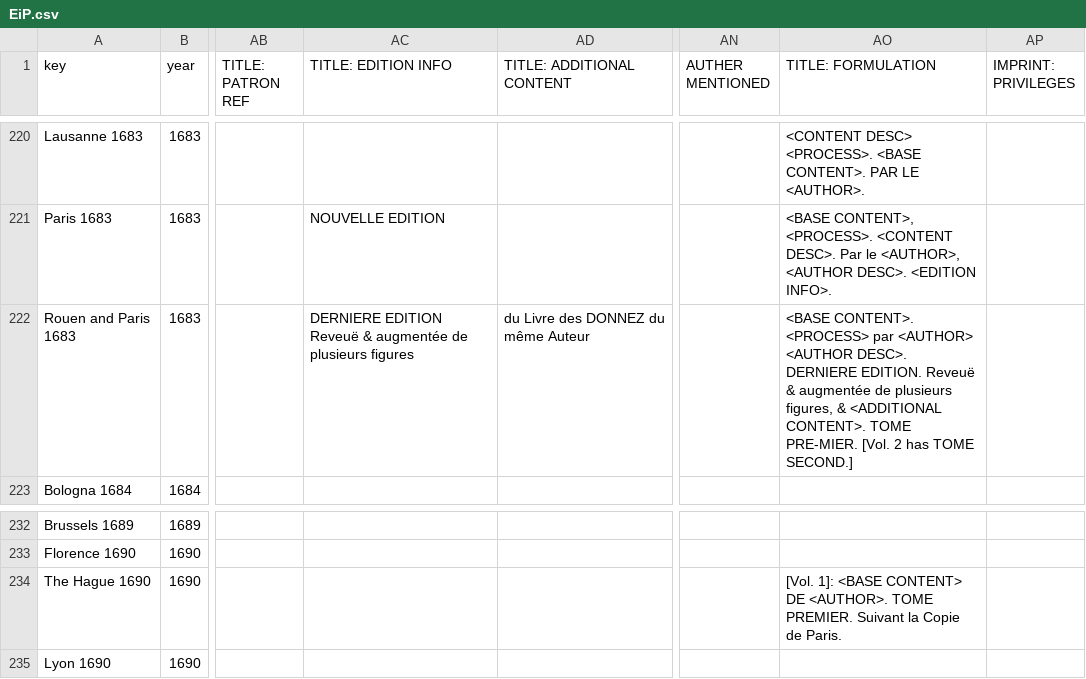
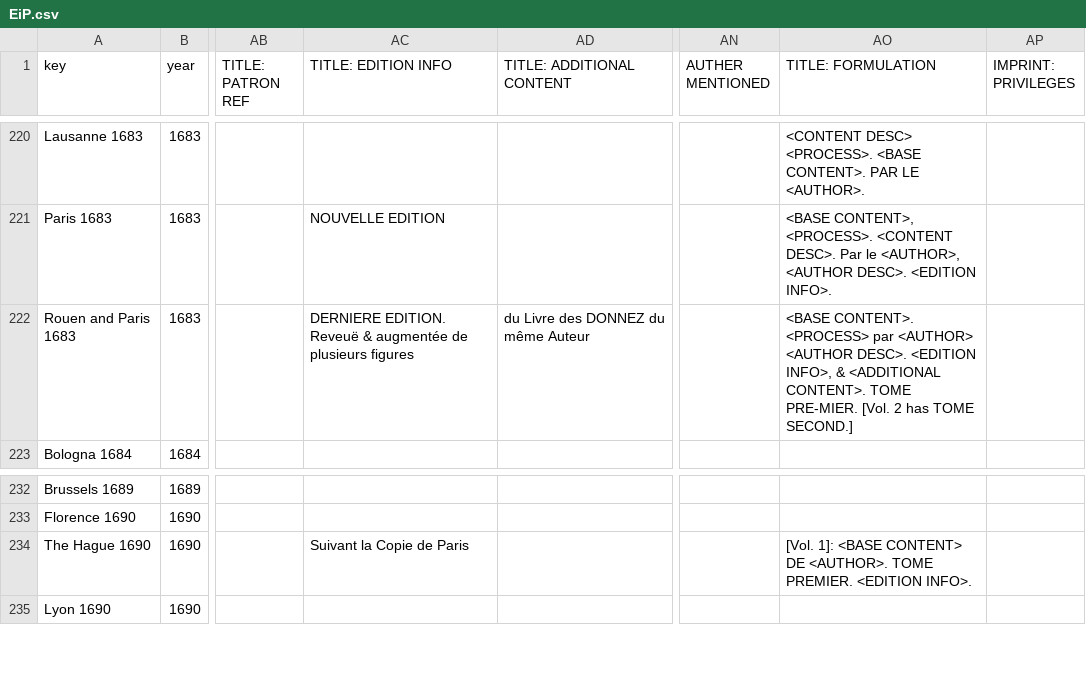
Before and after one commit to ReallyLiri/elements-title-pages, a CSV file: public/docs/EiP.csv, drawn as a sheet; only a part is shown, gaps mark what is left out; ↵ is a line break in a cell; the diff covers the shown part only; the diff names each change by its address in the sheet, - before the commit and + after, or states it on an @@ line.

```diff
--- a/public/docs/EiP.csv
+++ b/public/docs/EiP.csv
-AC222 (TITLE: EDITION INFO): DERNIERE EDITION Reveuë &…
+AC222 (TITLE: EDITION INFO): DERNIERE EDITION. Reveuë &…
-AO222 (TITLE: FORMULATION): …<AUTHOR DESC>. DERNIERE EDITION. Reveuë & augmentée de plusieurs figures, & <ADDITIONAL…
+AO222 (TITLE: FORMULATION): …<AUTHOR DESC>. <EDITION INFO>, & <ADDITIONAL…
-AC234 (TITLE: EDITION INFO): (empty)
+AC234 (TITLE: EDITION INFO): Suivant la Copie de Paris
-AO234 (TITLE: FORMULATION): …TOME ↵ PREMIER. Suivant la Copie de Paris.
+AO234 (TITLE: FORMULATION): …TOME ↵ PREMIER. <EDITION INFO>.
```
Also changed, not shown: 13 edited cells elsewhere in this file.
